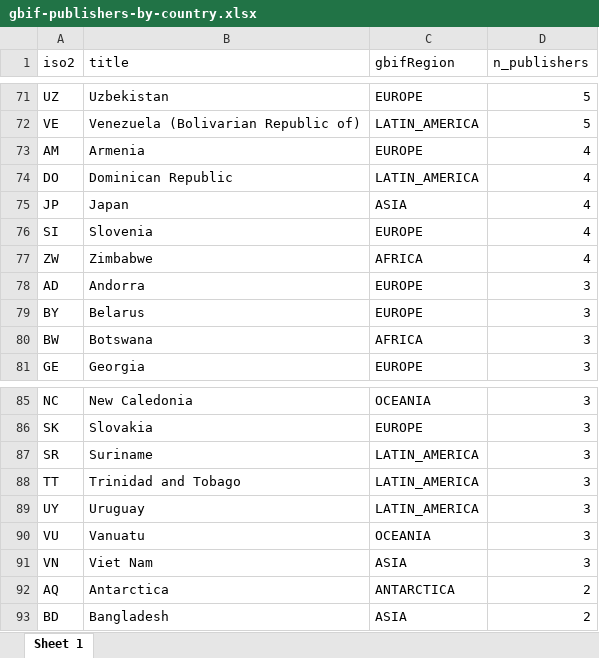
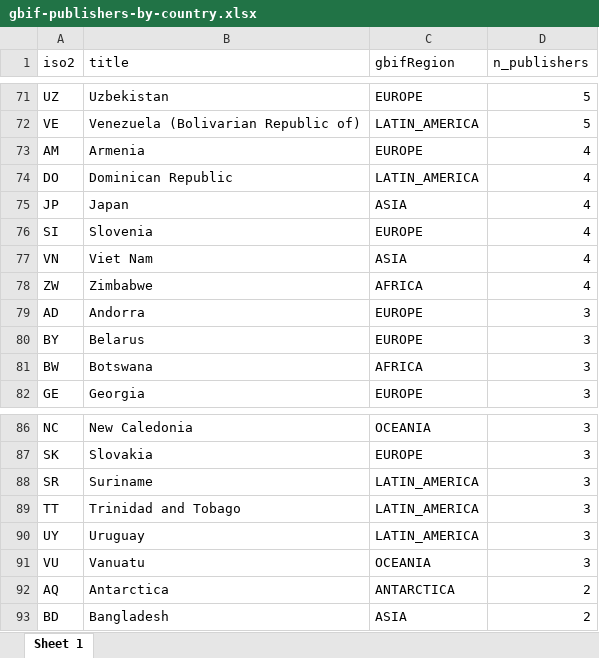
Before and after one commit to jhnwllr/gbif-publishers-by-country, an Excel workbook: exports/gbif-publishers-by-country.xlsx, sheet Sheet 1, drawn as a sheet; only a part is shown, gaps mark what is left out; values as stored, in another font and other column widths than the file's, no borders; removed rows and columns are numbered as before the commit, all else as after; the diff covers the shown part only; the diff names each change by its address in the sheet, - before the commit and + after, or states it on an @@ line.

```diff
--- a/exports/gbif-publishers-by-country.xlsx (sheet Sheet 1)
+++ b/exports/gbif-publishers-by-country.xlsx (sheet Sheet 1)
+row 77: VN | Viet Nam | ASIA | 4
-row 91: VN | Viet Nam | ASIA | 3
```
Also changed, not shown: 3 added rows, 3 removed rows and 3 edited cells elsewhere in this sheet, 2 other files.
